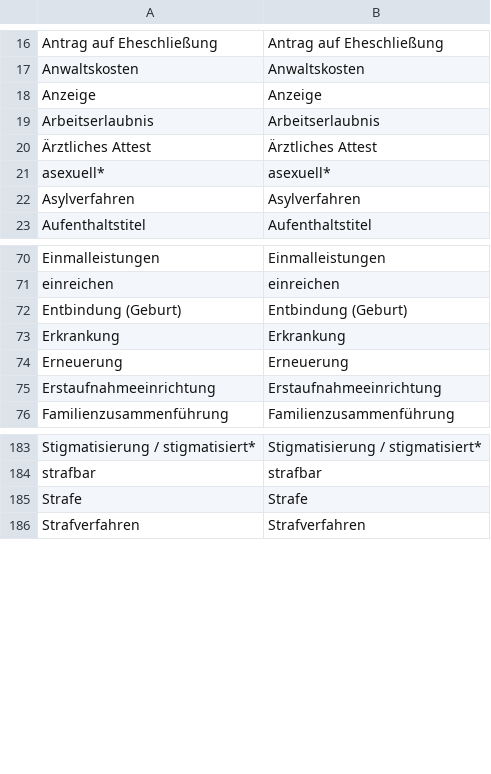
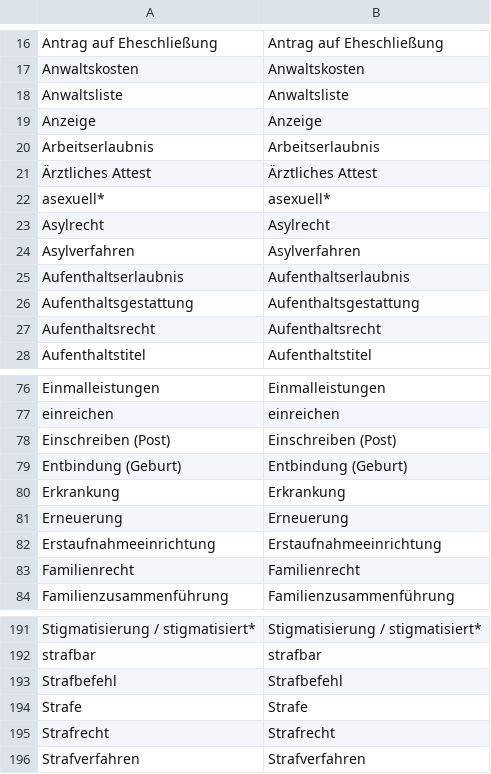
Before and after one commit to kub-berlin/glossar, a CSV file: data/de.csv, drawn as a sheet; only a part is shown, gaps mark what is left out; the diff covers the shown part only.

Commit message:
add new terms to source file

```diff
--- a/data/de.csv
+++ b/data/de.csv
@@ -17,2 +17,3 @@
 "Anwaltskosten","Anwaltskosten"
+"Anwaltsliste","Anwaltsliste"
 "Anzeige","Anzeige"
@@ -21,3 +22,7 @@
 "asexuell*","asexuell*"
+"Asylrecht","Asylrecht"
 "Asylverfahren","Asylverfahren"
+"Aufenthaltserlaubnis","Aufenthaltserlaubnis"
+"Aufenthaltsgestattung","Aufenthaltsgestattung"
+"Aufenthaltsrecht","Aufenthaltsrecht"
 "Aufenthaltstitel","Aufenthaltstitel"
@@ -71,2 +77,3 @@
 "einreichen","einreichen"
+"Einschreiben (Post)","Einschreiben (Post)"
 "Entbindung (Geburt)","Entbindung (Geburt)"
@@ -75,2 +82,3 @@
 "Erstaufnahmeeinrichtung","Erstaufnahmeeinrichtung"
+"Familienrecht","Familienrecht"
 "Familienzusammenführung","Familienzusammenführung"
@@ -184,3 +192,5 @@
 "strafbar","strafbar"
+"Strafbefehl","Strafbefehl"
 "Strafe","Strafe"
+"Strafrecht","Strafrecht"
 "Strafverfahren","Strafverfahren"
```
Also changed, not shown: 2 added rows elsewhere in this file.
